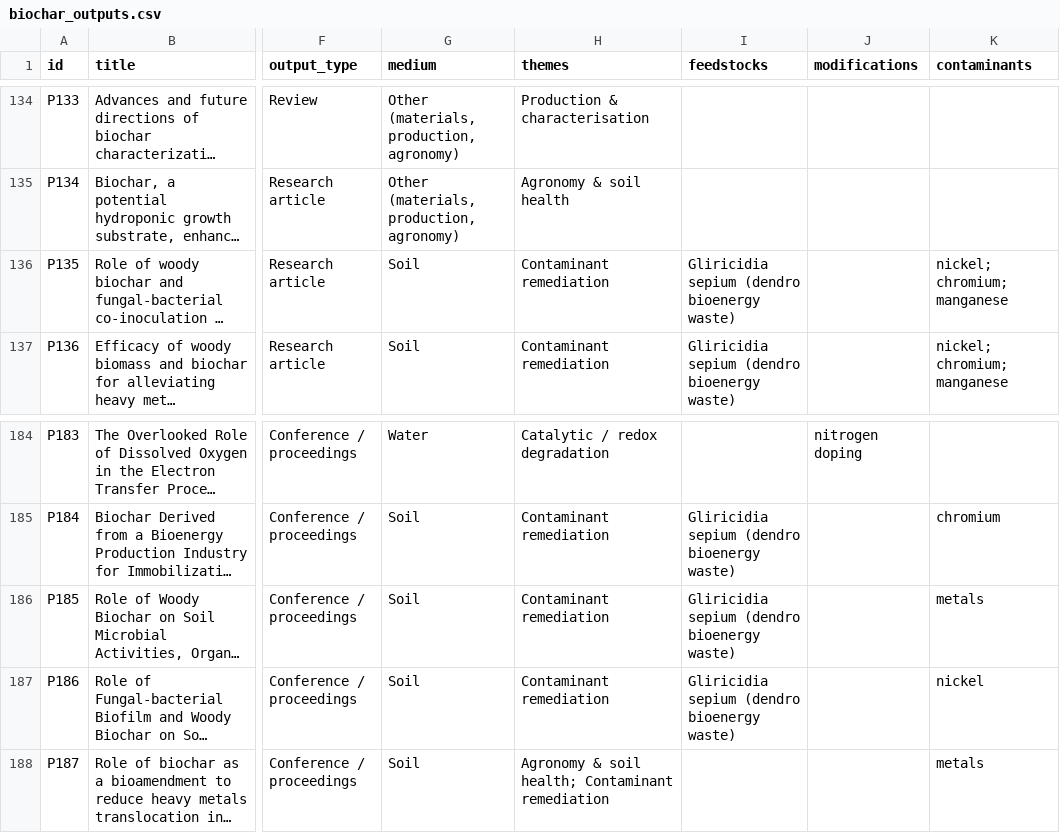
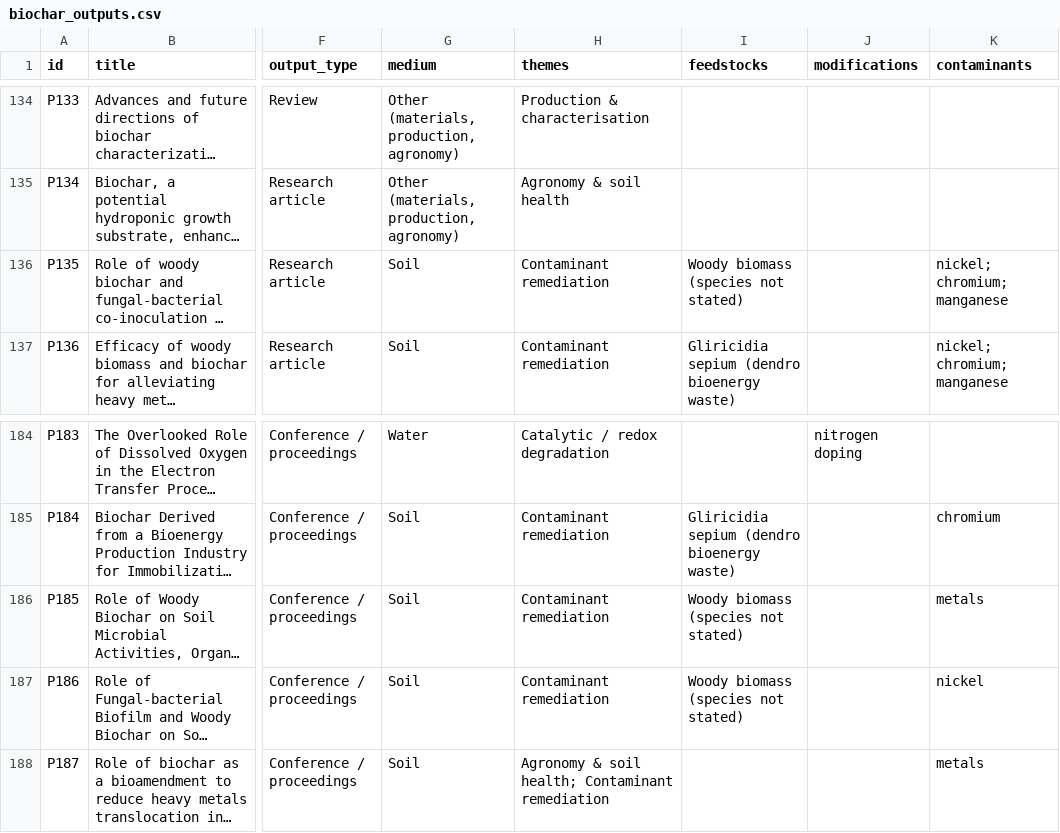
Before and after one commit to SasikaA073/vithanage-biochar-portfolio, a CSV file: data/biochar_outputs.csv, drawn as a sheet; only a part is shown, gaps mark what is left out; long unchanged cells end in …; the diff covers the shown part only; the diff names each change by its address in the sheet, - before the commit and + after, or states it on an @@ line.

```diff
--- a/data/biochar_outputs.csv
+++ b/data/biochar_outputs.csv
-I136 (feedstocks): Gliricidia sepium (dendro bioenergy waste)
+I136 (feedstocks): Woody biomass (species not stated)
-I186:I187 (feedstocks): Gliricidia sepium (dendro bioenergy waste)
+I186:I187 (feedstocks): Woody biomass (species not stated)
```
Also changed, not shown: 24 edited cells elsewhere in this file, data/biochar_tags.csv, 3 other files.
